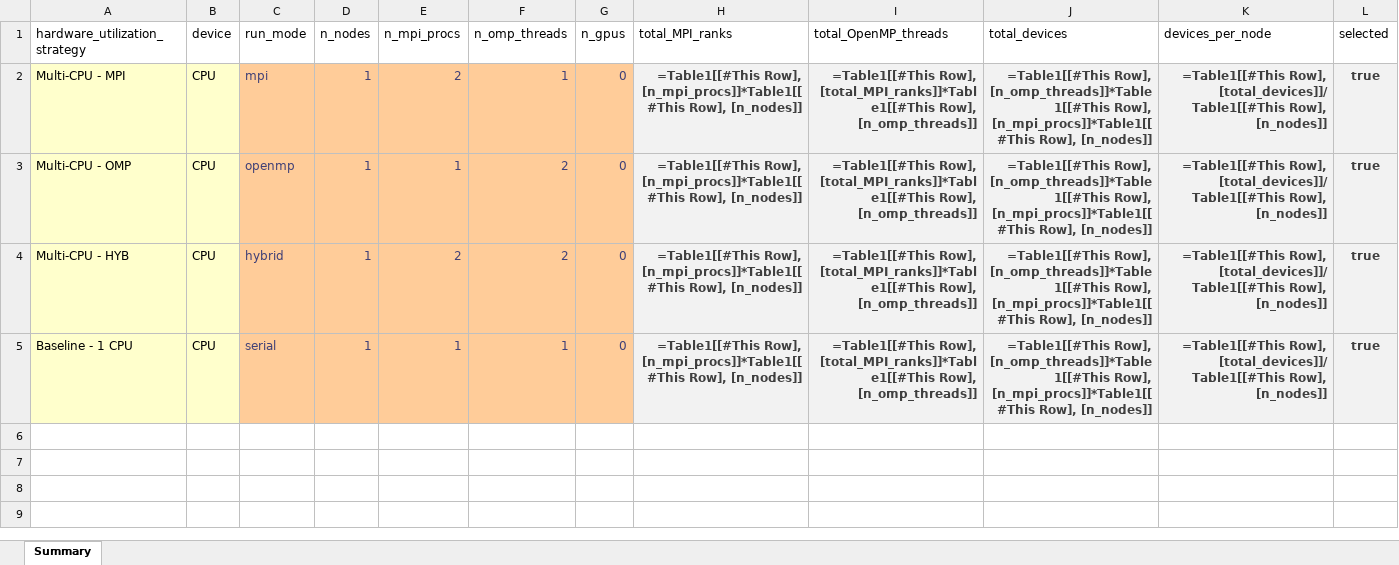
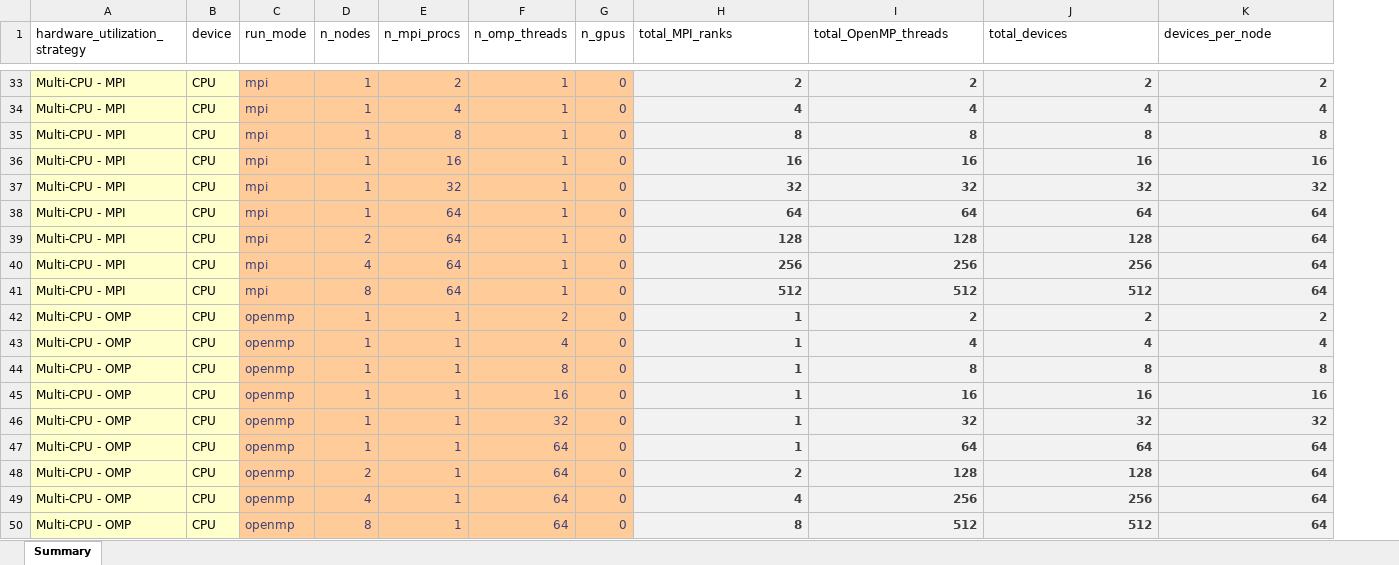
Before and after one commit to lassiterdc/TRITON-SWMM_toolkit, an Excel workbook: test_data/norfolk_coastal_flooding/benchmarking_uva_cpus.xlsx, sheet Summary, drawn as a sheet; only a part is shown, gaps mark what is left out; values as stored, in another font and other column widths than the file's, no borders; formulas without a stored value are shown as written; table styles not drawn; removed rows and columns are numbered as before the commit, all else as after; the diff covers the shown part only; the diff names each change by its address in the sheet, - before the commit and + after, or states it on an @@ line.

Commit message:
set up full multi CPU testing experiment on UVA with shortened sims

```diff
--- a/test_data/norfolk_coastal_flooding/benchmarking_uva_cpus.xlsx (sheet Summary)
+++ b/test_data/norfolk_coastal_flooding/benchmarking_uva_cpus.xlsx (sheet Summary)
-column L (selected), rows 2-3: true | true
-H33 (total_MPI_ranks): =Table1[[#This Row], [n_mpi_procs]]*Table1[[#This Row], [n_nodes]]
+H33 (total_MPI_ranks): 2
-I33 (total_OpenMP_threads): =Table1[[#This Row], [total_MPI_ranks]]*Table1[[#This Row], [n_omp_threads]]
+I33 (total_OpenMP_threads): 2
-J33 (total_devices): =Table1[[#This Row], [n_omp_threads]]*Table1[[#This Row], [n_mpi_procs]]*Table1[[#This Row], [n_nodes]]
+J33 (total_devices): 2
-K33 (devices_per_node): =Table1[[#This Row], [total_devices]]/Table1[[#This Row], [n_nodes]]
+K33 (devices_per_node): 2
+row 34: Multi-CPU - MPI | CPU | mpi | 1 | 4 | 1 | 0 | 4 | 4 | 4 | 4
+row 35: Multi-CPU - MPI | CPU | mpi | 1 | 8 | 1 | 0 | 8 | 8 | 8 | 8
+row 36: Multi-CPU - MPI | CPU | mpi | 1 | 16 | 1 | 0 | 16 | 16 | 16 | 16
+row 37: Multi-CPU - MPI | CPU | mpi | 1 | 32 | 1 | 0 | 32 | 32 | 32 | 32
+row 38: Multi-CPU - MPI | CPU | mpi | 1 | 64 | 1 | 0 | 64 | 64 | 64 | 64
+row 39: Multi-CPU - MPI | CPU | mpi | 2 | 64 | 1 | 0 | 128 | 128 | 128 | 64
+row 40: Multi-CPU - MPI | CPU | mpi | 4 | 64 | 1 | 0 | 256 | 256 | 256 | 64
+row 41: Multi-CPU - MPI | CPU | mpi | 8 | 64 | 1 | 0 | 512 | 512 | 512 | 64
-H42 (total_MPI_ranks): =Table1[[#This Row], [n_mpi_procs]]*Table1[[#This Row], [n_nodes]]
+H42 (total_MPI_ranks): 1
-I42 (total_OpenMP_threads): =Table1[[#This Row], [total_MPI_ranks]]*Table1[[#This Row], [n_omp_threads]]
+I42 (total_OpenMP_threads): 2
-J42 (total_devices): =Table1[[#This Row], [n_omp_threads]]*Table1[[#This Row], [n_mpi_procs]]*Table1[[#This Row], [n_nodes]]
+J42 (total_devices): 2
-K42 (devices_per_node): =Table1[[#This Row], [total_devices]]/Table1[[#This Row], [n_nodes]]
+K42 (devices_per_node): 2
-row 4: Multi-CPU - HYB | CPU | hybrid | 1 | 2 | 2 | 0 | =Table1[[#This Row], [n_mpi_procs]]*Table1[[#This Row], [n_nodes]] | =Table1[[#This Row], [total_MPI_ranks]]*Table1[[#This Row], [n_omp_threads]] | =Table1[[#This Row], [n_omp_threads]]*Table1[[#This Row], [n_mpi_procs]]*Table1[[#This Row], [n_nodes]] | =Table1[[#This Row], [total_devices]]/Table1[[#This Row], [n_nodes]] | true
-row 5: Baseline - 1 CPU | CPU | serial | 1 | 1 | 1 | 0 | =Table1[[#This Row], [n_mpi_procs]]*Table1[[#This Row], [n_nodes]] | =Table1[[#This Row], [total_MPI_ranks]]*Table1[[#This Row], [n_omp_threads]] | =Table1[[#This Row], [n_omp_threads]]*Table1[[#This Row], [n_mpi_procs]]*Table1[[#This Row], [n_nodes]] | =Table1[[#This Row], [total_devices]]/Table1[[#This Row], [n_nodes]] | true
+row 43: Multi-CPU - OMP | CPU | openmp | 1 | 1 | 4 | 0 | 1 | 4 | 4 | 4
+row 44: Multi-CPU - OMP | CPU | openmp | 1 | 1 | 8 | 0 | 1 | 8 | 8 | 8
+row 45: Multi-CPU - OMP | CPU | openmp | 1 | 1 | 16 | 0 | 1 | 16 | 16 | 16
+row 46: Multi-CPU - OMP | CPU | openmp | 1 | 1 | 32 | 0 | 1 | 32 | 32 | 32
+row 47: Multi-CPU - OMP | CPU | openmp | 1 | 1 | 64 | 0 | 1 | 64 | 64 | 64
+row 48: Multi-CPU - OMP | CPU | openmp | 2 | 1 | 64 | 0 | 2 | 128 | 128 | 64
+row 49: Multi-CPU - OMP | CPU | openmp | 4 | 1 | 64 | 0 | 4 | 256 | 256 | 64
+row 50: Multi-CPU - OMP | CPU | openmp | 8 | 1 | 64 | 0 | 8 | 512 | 512 | 64
```
Also changed, not shown: 31 added rows elsewhere in this sheet, 9 other files.
